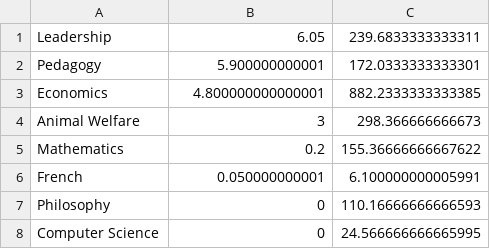
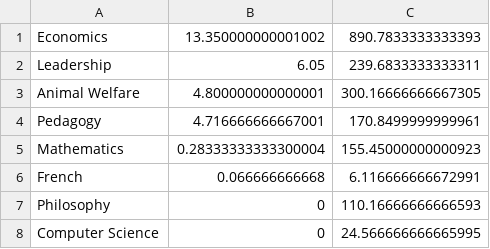
Before and after one commit to qhw-isaac/personal-website, a CSV file: content/time-tracker/time-tracker-data.csv, drawn as a sheet.

Commit message:
update time

```diff
--- a/content/time-tracker/time-tracker-data.csv
+++ b/content/time-tracker/time-tracker-data.csv
@@ -1,7 +1,7 @@
+Economics	13.350000000001002	890.7833333333393
 Leadership	6.05	239.6833333333311
-Pedagogy	5.900000000001	172.0333333333301
-Economics	4.800000000000001	882.2333333333385
-Animal Welfare	3	298.366666666673
-Mathematics	0.2	155.36666666667622
-French	0.050000000001	6.100000000005991
+Animal Welfare	4.800000000000001	300.16666666667305
+Pedagogy	4.716666666667001	170.8499999999961
+Mathematics	0.28333333333300004	155.45000000000923
+French	0.066666666668	6.116666666672991
 Philosophy	0	110.16666666666593
```
Also changed, not shown: 3 other files.
